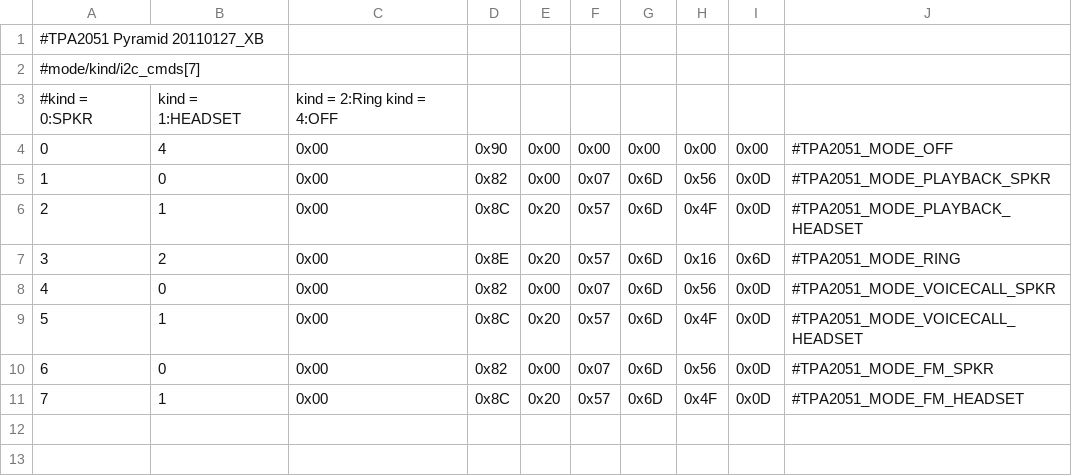
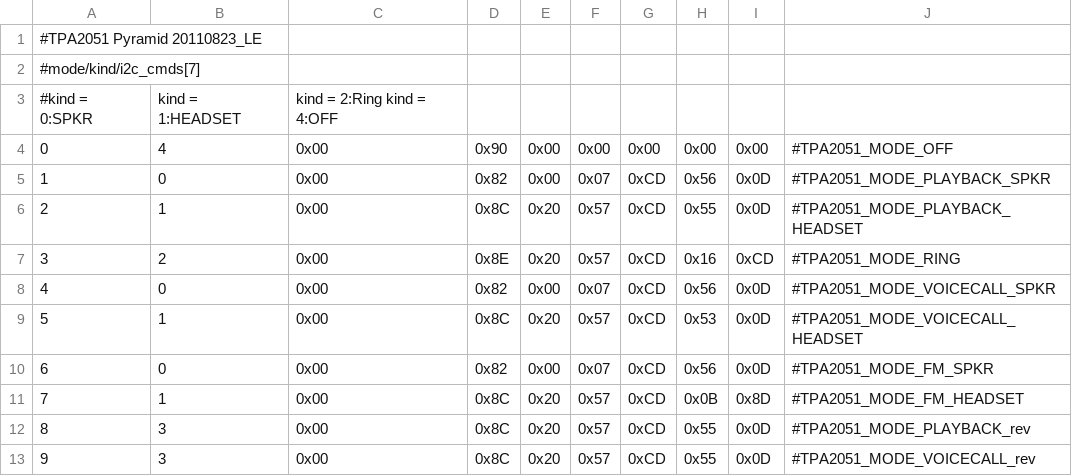
Before and after one commit to eugenesan/android_device_htc_pyramid, a CSV file: dsp/TPA2051_CFG.csv, drawn as a sheet; the diff names each change by its address in the sheet, - before the commit and + after, or states it on an @@ line.

Commit message:
TPA2051: Another config change

```diff
--- a/dsp/TPA2051_CFG.csv
+++ b/dsp/TPA2051_CFG.csv
@@ column A renumbered in row 1 @@
-G5:G11: 0x6D
+G5:G11: 0xCD
-H6: 0x4F
+H6: 0x55
-I7: 0x6D
+I7: 0xCD
-H9: 0x4F
+H9: 0x53
-H11: 0x4F
+H11: 0x0B
-I11: 0x0D
+I11: 0x8D
+row 12: 8 | 3 | 0x00 | 0x8C | 0x20 | 0x57 | 0xCD | 0x55 | 0x0D | #TPA2051_MODE_PLAYBACK_rev
+row 13: 9 | 3 | 0x00 | 0x8C | 0x20 | 0x57 | 0xCD | 0x55 | 0x0D | #TPA2051_MODE_VOICECALL_rev
```
